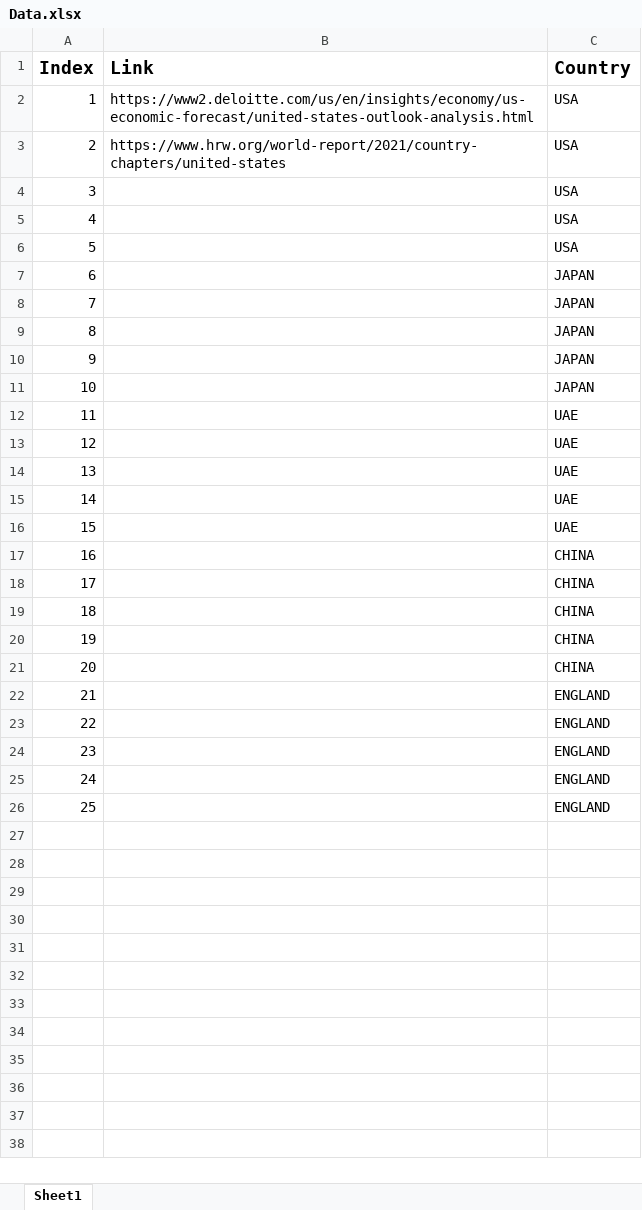
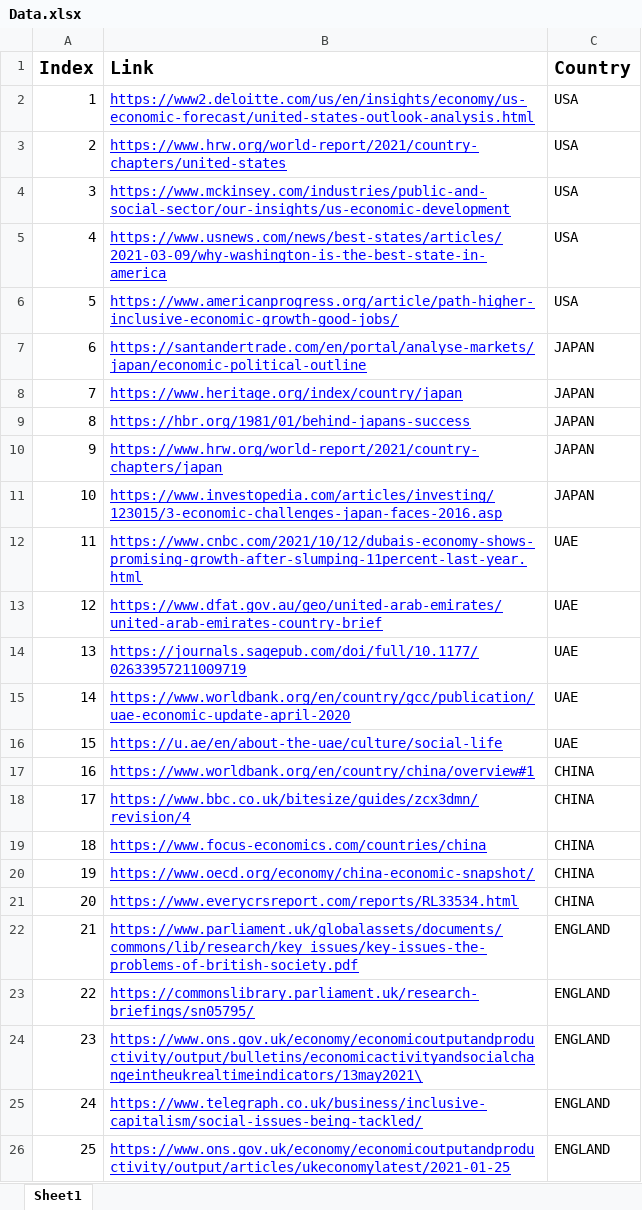
Before and after one commit to OsamaRoslan/Moonbuck, an Excel workbook: Database/Data.xlsx, sheet Sheet1, drawn as a sheet; values as stored, in another font and other column widths than the file's, no borders; the diff names each change by its address in the sheet, - before the commit and + after, or states it on an @@ line.

Commit message:
New Updates
All text file can be created

```diff
--- a/Database/Data.xlsx (sheet Sheet1)
+++ b/Database/Data.xlsx (sheet Sheet1)
@@ B2:B3 underline: off → on, text colour: black → #0000FF @@
-B4 (Link): (empty)
+B4 (Link): https://www.mckinsey.com/industries/public-and-social-sector/our-insights/us-economic-development
-B5 (Link): (empty)
+B5 (Link): https://www.usnews.com/news/best-states/articles/2021-03-09/why-washington-is-the-best-state-in-america
-B6 (Link): (empty)
+B6 (Link): https://www.americanprogress.org/article/path-higher-inclusive-economic-growth-good-jobs/
-B7 (Link): (empty)
+B7 (Link): https://santandertrade.com/en/portal/analyse-markets/japan/economic-political-outline
-B8 (Link): (empty)
+B8 (Link): https://www.heritage.org/index/country/japan
-B9 (Link): (empty)
+B9 (Link): https://hbr.org/1981/01/behind-japans-success
-B10 (Link): (empty)
+B10 (Link): https://www.hrw.org/world-report/2021/country-chapters/japan
-B11 (Link): (empty)
+B11 (Link): https://www.investopedia.com/articles/investing/123015/3-economic-challenges-japan-faces-2016.asp
-B12 (Link): (empty)
+B12 (Link): https://www.cnbc.com/2021/10/12/dubais-economy-shows-promising-growth-after-slumping-11percent-last-year.html
-B13 (Link): (empty)
+B13 (Link): https://www.dfat.gov.au/geo/united-arab-emirates/united-arab-emirates-country-brief
-B14 (Link): (empty)
+B14 (Link): https://journals.sagepub.com/doi/full/10.1177/02633957211009719
-B15 (Link): (empty)
+B15 (Link): https://www.worldbank.org/en/country/gcc/publication/uae-economic-update-april-2020
-B16 (Link): (empty)
+B16 (Link): https://u.ae/en/about-the-uae/culture/social-life
-B17 (Link): (empty)
+B17 (Link): https://www.worldbank.org/en/country/china/overview#1
-B18 (Link): (empty)
+B18 (Link): https://www.bbc.co.uk/bitesize/guides/zcx3dmn/revision/4
-B19 (Link): (empty)
+B19 (Link): https://www.focus-economics.com/countries/china
-B20 (Link): (empty)
+B20 (Link): https://www.oecd.org/economy/china-economic-snapshot/
-B21 (Link): (empty)
+B21 (Link): https://www.everycrsreport.com/reports/RL33534.html
-B22 (Link): (empty)
+B22 (Link): https://www.parliament.uk/globalassets/documents/commons/lib/research/key_issues/key-issues-the-problems-of-british-society.pdf
-B23 (Link): (empty)
+B23 (Link): https://commonslibrary.parliament.uk/research-briefings/sn05795/
-B24 (Link): (empty)
+B24 (Link): https://www.ons.gov.uk/economy/economicoutputandproductivity/output/bulletins/economicactivityandsocialchangeintheukrealtimeindicators/13may2021\
-B25 (Link): (empty)
+B25 (Link): https://www.telegraph.co.uk/business/inclusive-capitalism/social-issues-being-tackled/
-B26 (Link): (empty)
+B26 (Link): https://www.ons.gov.uk/economy/economicoutputandproductivity/output/articles/ukeconomylatest/2021-01-25
```
Also changed, not shown: 18 other files.
